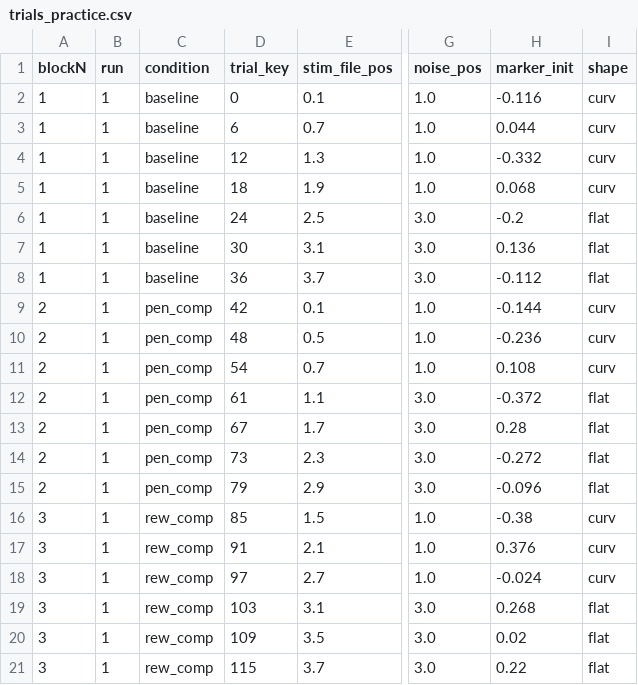
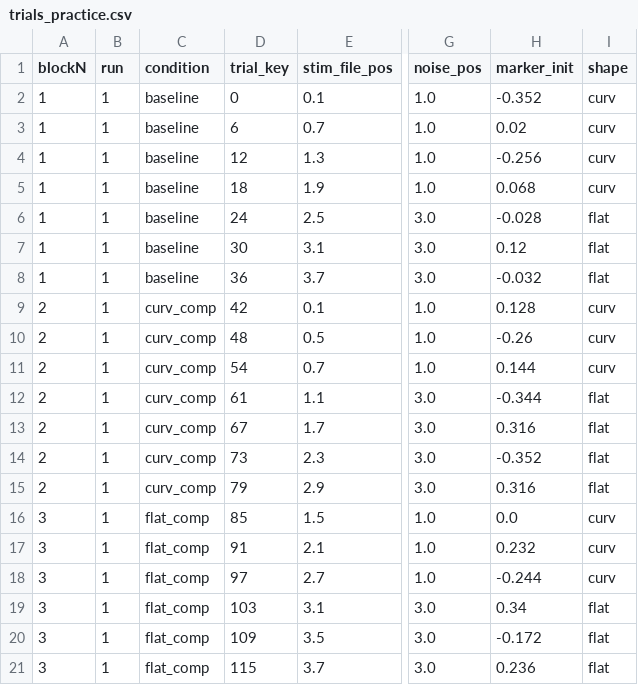
Before and after one commit to siyer7/asymmetry_design, a CSV file: input_data/trials_practice.csv, drawn as a sheet; only a part is shown, gaps mark what is left out; the diff names each change by its address in the sheet, - before the commit and + after, or states it on an @@ line.

```diff
--- a/input_data/trials_practice.csv
+++ b/input_data/trials_practice.csv
-H2 (marker_init): -0.116
+H2 (marker_init): -0.352
-H3 (marker_init): 0.044
+H3 (marker_init): 0.02
-H4 (marker_init): -0.332
+H4 (marker_init): -0.256
-H6 (marker_init): -0.2
+H6 (marker_init): -0.028
-H7 (marker_init): 0.136
+H7 (marker_init): 0.12
-H8 (marker_init): -0.112
+H8 (marker_init): -0.032
-C9:C15 (condition): pen_comp
+C9:C15 (condition): curv_comp
-H9 (marker_init): -0.144
+H9 (marker_init): 0.128
-H10 (marker_init): -0.236
+H10 (marker_init): -0.26
-H11 (marker_init): 0.108
+H11 (marker_init): 0.144
-H12 (marker_init): -0.372
+H12 (marker_init): -0.344
-H13 (marker_init): 0.28
+H13 (marker_init): 0.316
-H14 (marker_init): -0.272
+H14 (marker_init): -0.352
-H15 (marker_init): -0.096
+H15 (marker_init): 0.316
-C16:C21 (condition): rew_comp
+C16:C21 (condition): flat_comp
-H16 (marker_init): -0.38
+H16 (marker_init): 0.0
-H17 (marker_init): 0.376
+H17 (marker_init): 0.232
-H18 (marker_init): -0.024
+H18 (marker_init): -0.244
-H19 (marker_init): 0.268
+H19 (marker_init): 0.34
-H20 (marker_init): 0.02
+H20 (marker_init): -0.172
-H21 (marker_init): 0.22
+H21 (marker_init): 0.236
```
Also changed, not shown: input_data/trials_hard.csv, input_data/trials_patients.csv, 1 other file.
